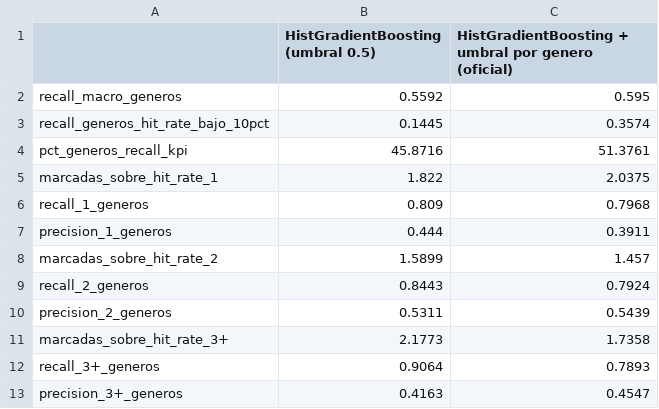
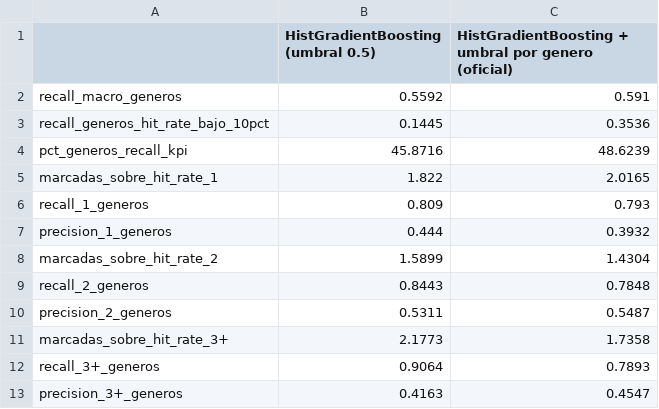
Before and after one commit to carlos31255/EV2_ML, a CSV file: output/modelos/resultados/equidad_test.csv, drawn as a sheet.

```diff
--- a/output/modelos/resultados/equidad_test.csv
+++ b/output/modelos/resultados/equidad_test.csv
@@ -1,11 +1,11 @@
 ,HistGradientBoosting (umbral 0.5),HistGradientBoosting + umbral por genero (oficial)
-recall_macro_generos,0.5592,0.595
-recall_generos_hit_rate_bajo_10pct,0.1445,0.3574
-pct_generos_recall_kpi,45.8716,51.3761
-marcadas_sobre_hit_rate_1,1.822,2.0375
-recall_1_generos,0.809,0.7968
-precision_1_generos,0.444,0.3911
-marcadas_sobre_hit_rate_2,1.5899,1.457
-recall_2_generos,0.8443,0.7924
-precision_2_generos,0.5311,0.5439
+recall_macro_generos,0.5592,0.591
+recall_generos_hit_rate_bajo_10pct,0.1445,0.3536
+pct_generos_recall_kpi,45.8716,48.6239
+marcadas_sobre_hit_rate_1,1.822,2.0165
+recall_1_generos,0.809,0.793
+precision_1_generos,0.444,0.3932
+marcadas_sobre_hit_rate_2,1.5899,1.4304
+recall_2_generos,0.8443,0.7848
+precision_2_generos,0.5311,0.5487
 marcadas_sobre_hit_rate_3+,2.1773,1.7358
```
Also changed, not shown: output/modelos/resultados/comparacion_class_weight.csv, output/modelos/resultados/kpis_cumplidos.csv, 41 other files.
